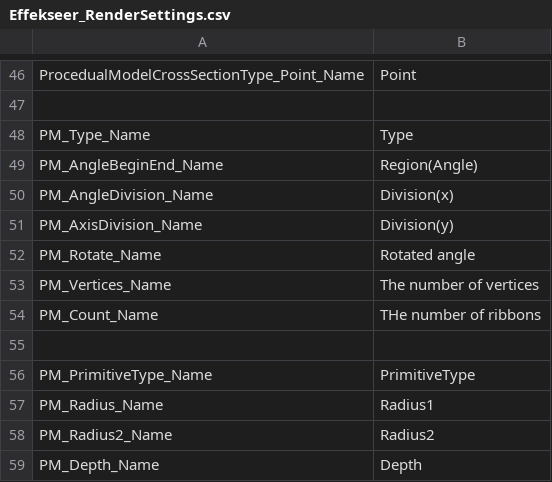
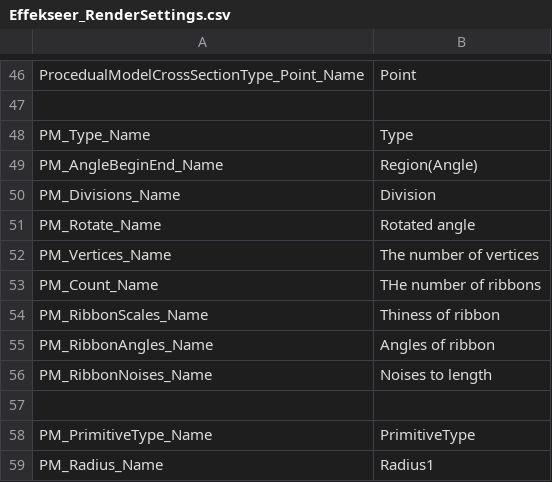
Before and after one commit to tigerwng/Effekseer, a CSV file: Dev/release/resources/languages/ja/Effekseer_RenderSettings.csv, drawn as a sheet; only a part is shown, gaps mark what is left out; the shorter side is filled out with more unchanged rows; the diff covers the shown part only.

```diff
--- a/Dev/release/resources/languages/ja/Effekseer_RenderSettings.csv
+++ b/Dev/release/resources/languages/ja/Effekseer_RenderSettings.csv
@@ -49,4 +49,3 @@ PM_Type_Name,Type
 PM_AngleBeginEnd_Name,Region(Angle)
-PM_AngleDivision_Name,Division(x)
-PM_AxisDivision_Name,Division(y)
+PM_Divisions_Name,Division
 PM_Rotate_Name,Rotated angle
@@ -55 +54,4 @@ PM_Count_Name, THe number of ribbons
+PM_RibbonScales_Name,Thiness of ribbon
+PM_RibbonAngles_Name,Angles of ribbon
+PM_RibbonNoises_Name,Noises to length
 
```
Also changed, not shown: 19 added rows elsewhere in this file, Dev/release/resources/languages/en/Effekseer_RenderSettings.csv, 10 other files.
